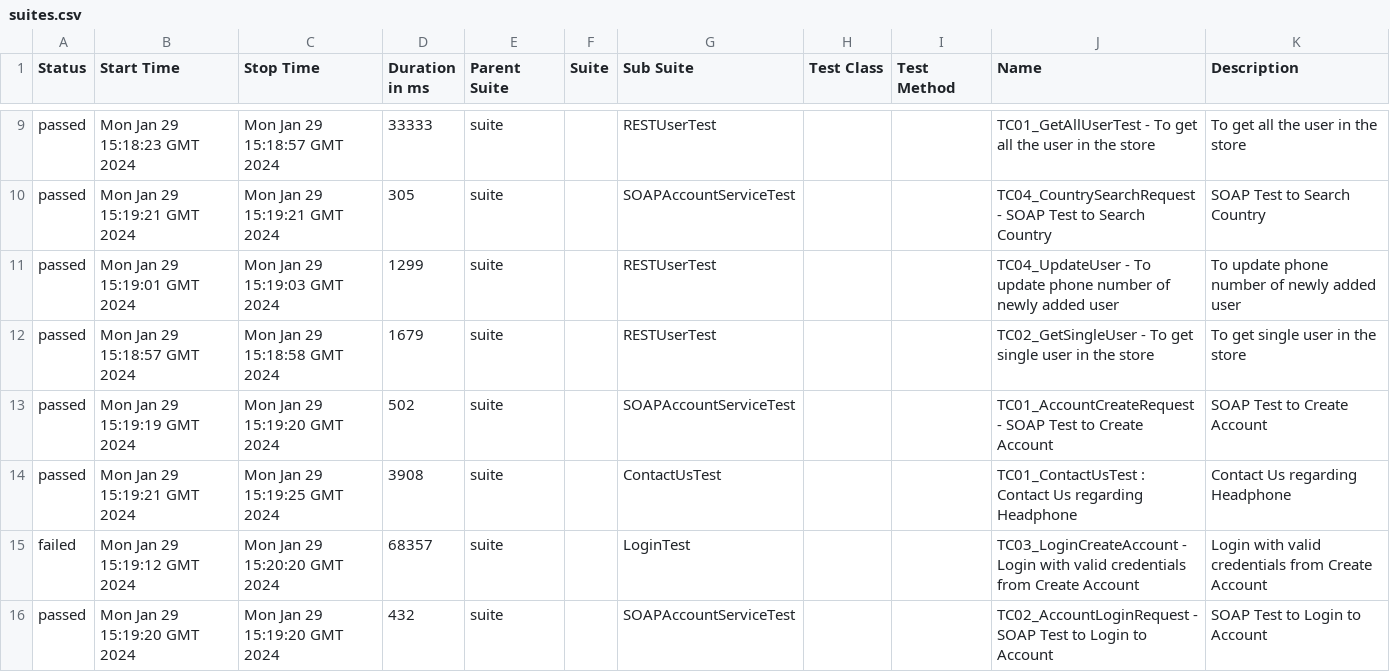
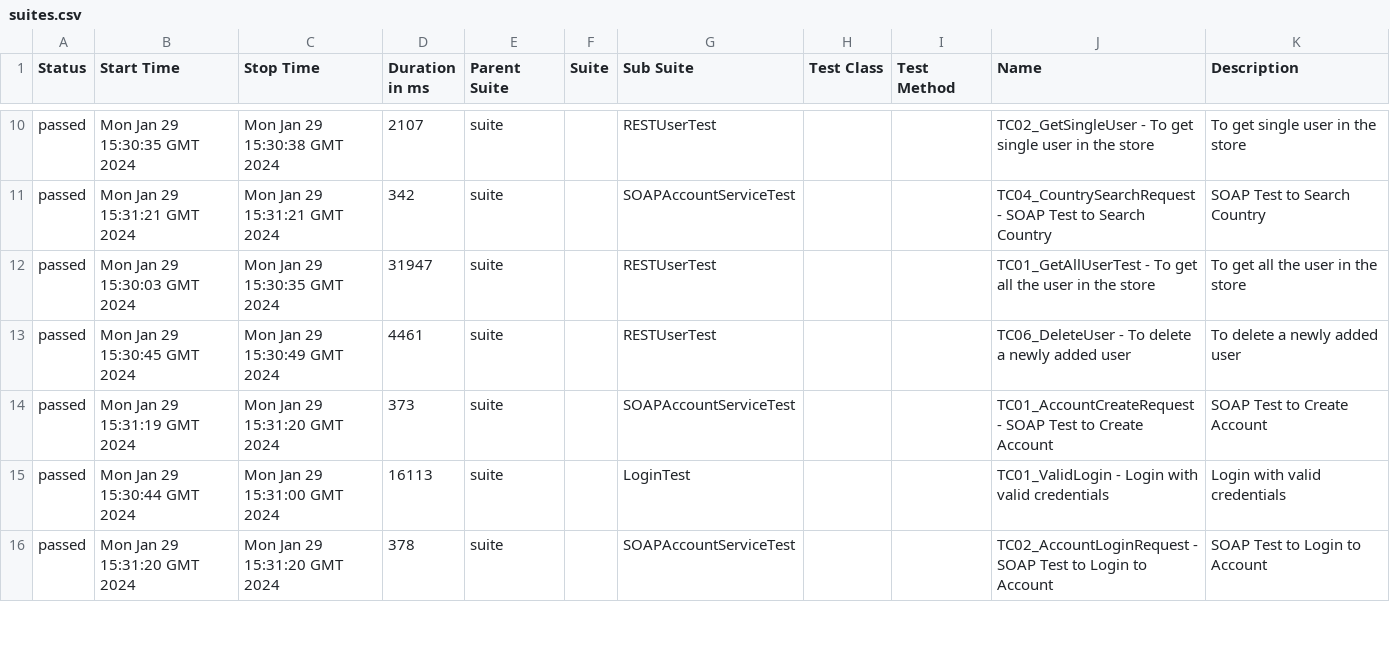
Before and after one commit to VinayKumarBM/playwright-sample-project, a CSV file: 36/data/suites.csv, drawn as a sheet; only a part is shown, gaps mark what is left out; the diff covers the shown part only.

```diff
--- a/36/data/suites.csv
+++ b/36/data/suites.csv
@@ -9,8 +10,7 @@
-"passed","Mon Jan 29 15:18:23 GMT 2024","Mon Jan 29 15:18:57 GMT 2024","33333","suite","","RESTUserTest","","","TC01_GetAllUserTest - To get all the user in the store","To get all the user in the store"
-"passed","Mon Jan 29 15:19:21 GMT 2024","Mon Jan 29 15:19:21 GMT 2024","305","suite","","SOAPAccountServiceTest","","","TC04_CountrySearchRequest - SOAP Test to Search Country","SOAP Test to Search Country"
-"passed","Mon Jan 29 15:19:01 GMT 2024","Mon Jan 29 15:19:03 GMT 2024","1299","suite","","RESTUserTest","","","TC04_UpdateUser - To update phone number of newly added user","To update phone number of newly added user"
-"passed","Mon Jan 29 15:18:57 GMT 2024","Mon Jan 29 15:18:58 GMT 2024","1679","suite","","RESTUserTest","","","TC02_GetSingleUser - To get single user in the store","To get single user in the store"
-"passed","Mon Jan 29 15:19:19 GMT 2024","Mon Jan 29 15:19:20 GMT 2024","502","suite","","SOAPAccountServiceTest","","","TC01_AccountCreateRequest - SOAP Test to Create Account","SOAP Test to Create Account"
-"passed","Mon Jan 29 15:19:21 GMT 2024","Mon Jan 29 15:19:25 GMT 2024","3908","suite","","ContactUsTest","","","TC01_ContactUsTest : Contact Us regarding Headphone","Contact Us regarding Headphone"
-"failed","Mon Jan 29 15:19:12 GMT 2024","Mon Jan 29 15:20:20 GMT 2024","68357","suite","","LoginTest","","","TC03_LoginCreateAccount - Login with valid credentials from Create Account","Login with valid credentials from Create Account"
-"passed","Mon Jan 29 15:19:20 GMT 2024","Mon Jan 29 15:19:20 GMT 2024","432","suite","","SOAPAccountServiceTest","","","TC02_AccountLoginRequest - SOAP Test to Login to Account","SOAP Test to Login to Account"
+"passed","Mon Jan 29 15:30:35 GMT 2024","Mon Jan 29 15:30:38 GMT 2024","2107","suite","","RESTUserTest","","","TC02_GetSingleUser - To get single user in the store","To get single user in the store"
+"passed","Mon Jan 29 15:31:21 GMT 2024","Mon Jan 29 15:31:21 GMT 2024","342","suite","","SOAPAccountServiceTest","","","TC04_CountrySearchRequest - SOAP Test to Search Country","SOAP Test to Search Country"
+"passed","Mon Jan 29 15:30:03 GMT 2024","Mon Jan 29 15:30:35 GMT 2024","31947","suite","","RESTUserTest","","","TC01_GetAllUserTest - To get all the user in the store","To get all the user in the store"
+"passed","Mon Jan 29 15:30:45 GMT 2024","Mon Jan 29 15:30:49 GMT 2024","4461","suite","","RESTUserTest","","","TC06_DeleteUser - To delete a newly added user","To delete a newly added user"
+"passed","Mon Jan 29 15:31:19 GMT 2024","Mon Jan 29 15:31:20 GMT 2024","373","suite","","SOAPAccountServiceTest","","","TC01_AccountCreateRequest - SOAP Test to Create Account","SOAP Test to Create Account"
+"passed","Mon Jan 29 15:30:44 GMT 2024","Mon Jan 29 15:31:00 GMT 2024","16113","suite","","LoginTest","","","TC01_ValidLogin - Login with valid credentials","Login with valid credentials"
+"passed","Mon Jan 29 15:31:20 GMT 2024","Mon Jan 29 15:31:20 GMT 2024","378","suite","","SOAPAccountServiceTest","","","TC02_AccountLoginRequest - SOAP Test to Login to Account","SOAP Test to Login to Account"
```
Also changed, not shown: 4 added rows, 3 removed rows and 35 edited cells elsewhere in this file, 59 other files.
